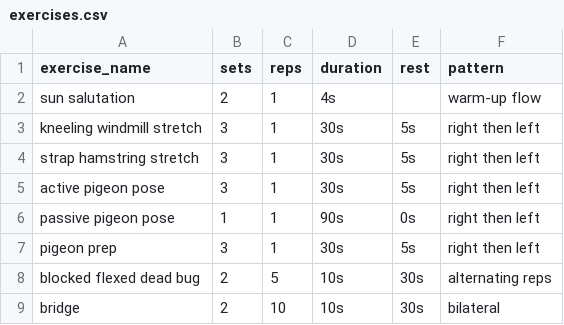
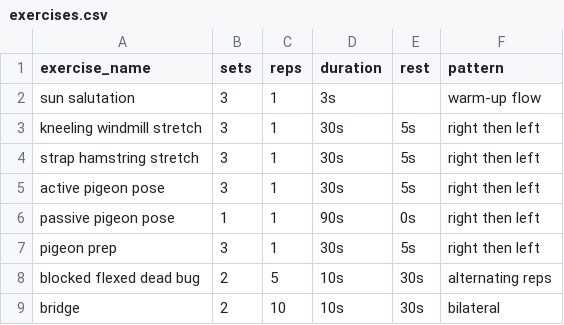
Before and after one commit to mattraibert/lanzhou, a CSV file: exercises.csv, drawn as a sheet.

```diff
--- a/exercises.csv
+++ b/exercises.csv
@@ -1,3 +1,3 @@
 exercise_name,sets,reps,duration,rest,pattern
-sun salutation,2,1,4s,,warm-up flow
+sun salutation,3,1,3s,,warm-up flow
 kneeling windmill stretch,3,1,30s,5s,right then left
```
Also changed, not shown: 12 other files.
